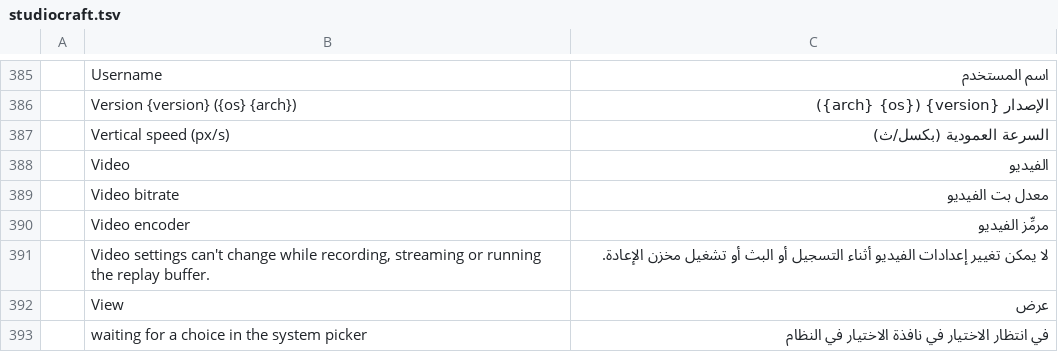
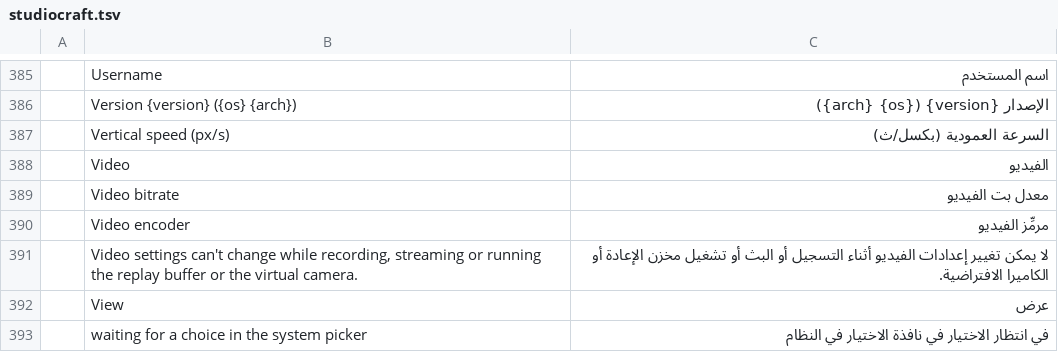
Before and after one commit to blamejs/StudioCraft, a TSV file: crates/ui-egui/i18n/locales/ar/studiocraft.tsv, drawn as a sheet; only a part is shown, gaps mark what is left out.

Commit message:
Settings: the Video tab says a running virtual camera also keeps the video settings fixed
Video settings are refused while the virtual camera runs, but the note on the Video tab named only recording, streaming and the replay buffer. The note, its rows in every catalog and docs/features.md now name the virtual camera too.

```diff
--- a/crates/ui-egui/i18n/locales/ar/studiocraft.tsv
+++ b/crates/ui-egui/i18n/locales/ar/studiocraft.tsv
@@ -390,3 +390,3 @@
 	Video encoder	مرمِّز الفيديو
-	Video settings can't change while recording, streaming or running the replay buffer.	لا يمكن تغيير إعدادات الفيديو أثناء التسجيل أو البث أو تشغيل مخزن الإعادة.
+	Video settings can't change while recording, streaming or running the replay buffer or the virtual camera.	لا يمكن تغيير إعدادات الفيديو أثناء التسجيل أو البث أو تشغيل مخزن الإعادة أو الكاميرا الافتراضية.
 	View	عرض
```
Also changed, not shown: crates/ui-egui/i18n/locales/he/studiocraft.tsv, crates/ui-egui/i18n/locales/it/studiocraft.tsv, 18 other files.
